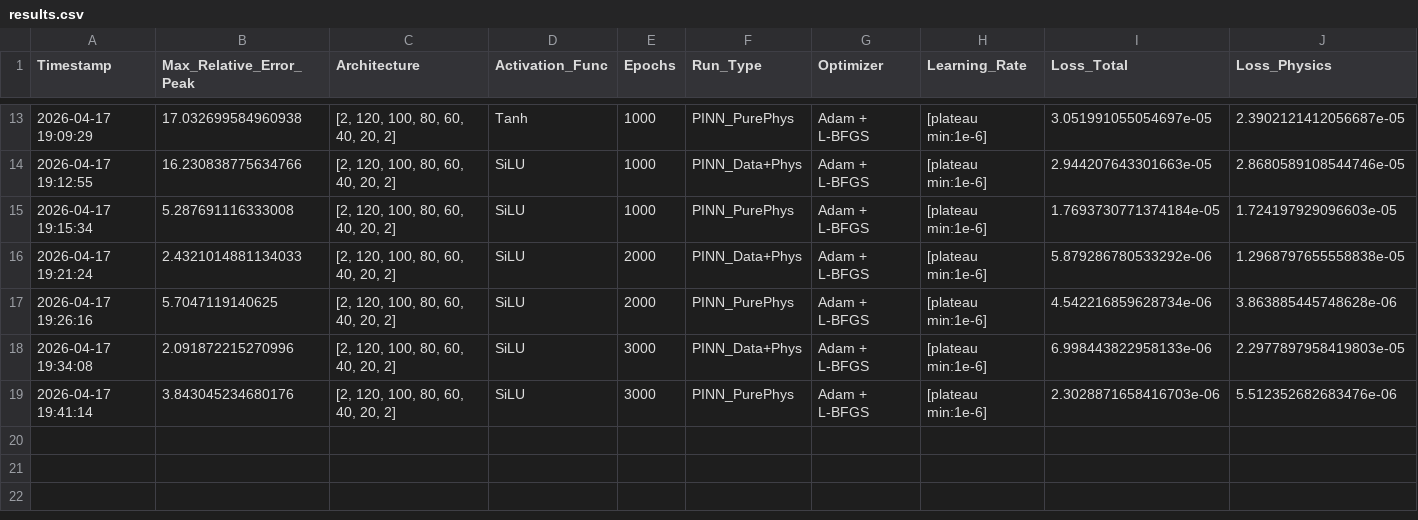
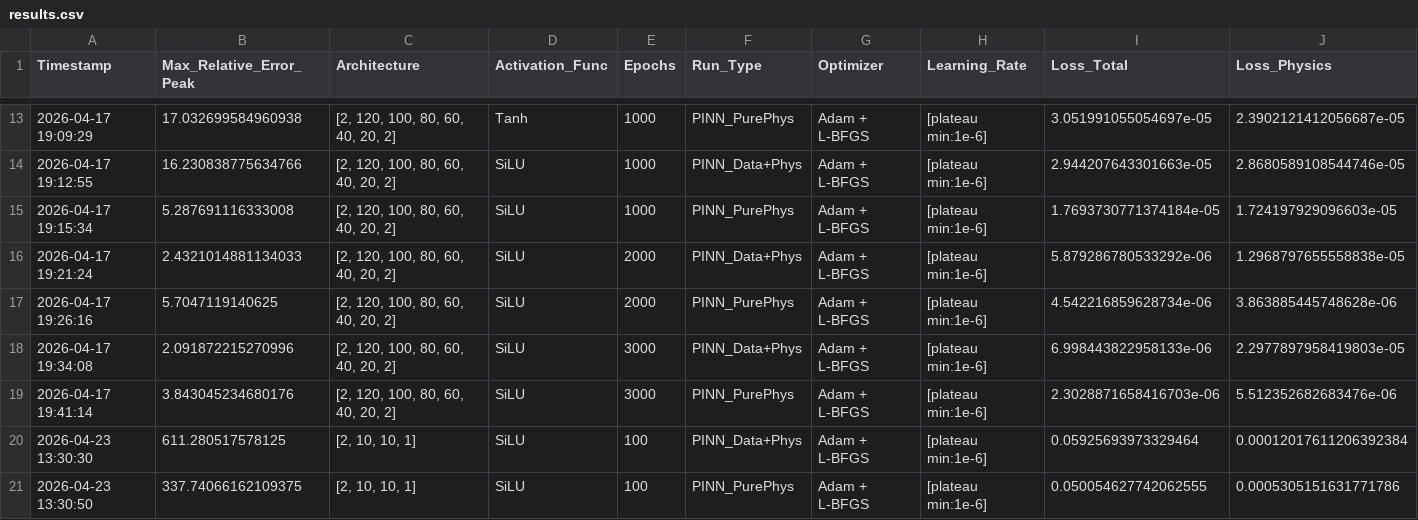
Before and after one commit to Eaglw/PINN-tesi, a CSV file: Newtonian/results.csv, drawn as a sheet; only a part is shown, gaps mark what is left out; rows hold the shown columns only; the diff names each change by its address in the sheet, - before the commit and + after, or states it on an @@ line.

```diff
--- a/Newtonian/results.csv
+++ b/Newtonian/results.csv
+row 20: 2026-04-23 13:30:30 | 611.280517578125 | [2, 10, 10, 1] | SiLU | 100 | PINN_Data+Phys | Adam + L-BFGS | [plateau min:1e-6] | 0.05925693973329464 | 0.00012017611206392384
+row 21: 2026-04-23 13:30:50 | 337.74066162109375 | [2, 10, 10, 1] | SiLU | 100 | PINN_PurePhys | Adam + L-BFGS | [plateau min:1e-6] | 0.050054627742062555 | 0.0005305151631771786
```
Also changed, not shown: 2 other files.
